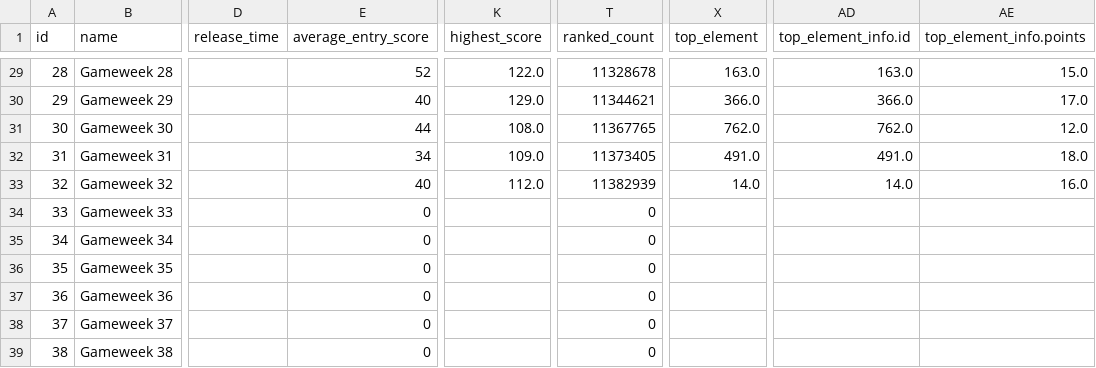
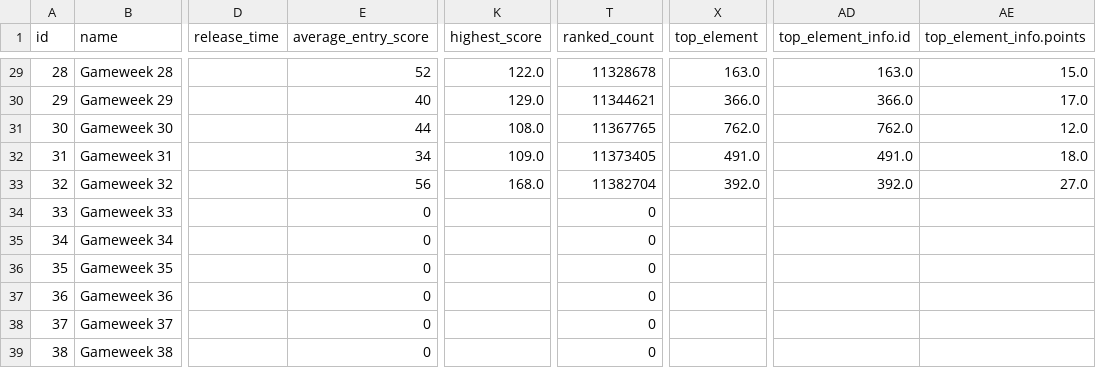
Before and after one commit to Theran500/fpl-data-automation, a CSV file: events.csv, drawn as a sheet; only a part is shown, gaps mark what is left out; the diff names each change by its address in the sheet, - before the commit and + after, or states it on an @@ line.

```diff
--- a/events.csv
+++ b/events.csv
-E33 (average_entry_score): 40
+E33 (average_entry_score): 56
-K33 (highest_score): 112.0
+K33 (highest_score): 168.0
-T33 (ranked_count): 11382939
+T33 (ranked_count): 11382704
-X33 (top_element): 14.0
+X33 (top_element): 392.0
-AD33 (top_element_info.id): 14.0
+AD33 (top_element_info.id): 392.0
-AE33 (top_element_info.points): 16.0
+AE33 (top_element_info.points): 27.0
```
Also changed, not shown: players.csv, teams.csv.
